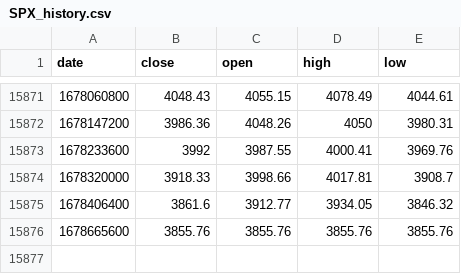
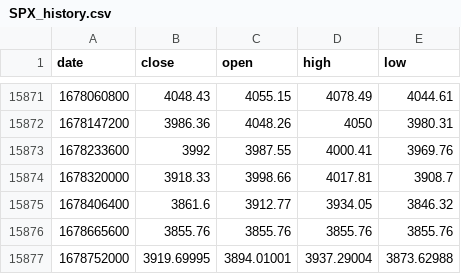
Before and after one commit to 0xBreath/planetary-ephemeris, a CSV file: SPX/SPX_history.csv, drawn as a sheet; only a part is shown, gaps mark what is left out.

Commit message:
historical date analysis calc and plot is done. TODO pretty things up

```diff
--- a/SPX/SPX_history.csv
+++ b/SPX/SPX_history.csv
@@ -15876 +15876,2 @@ date,close,open,high,low
 1678665600,3855.76,3855.76,3855.76,3855.76
+1678752000,3919.69995,3894.01001,3937.29004,3873.62988
```
Also changed, not shown: 10 other files.
